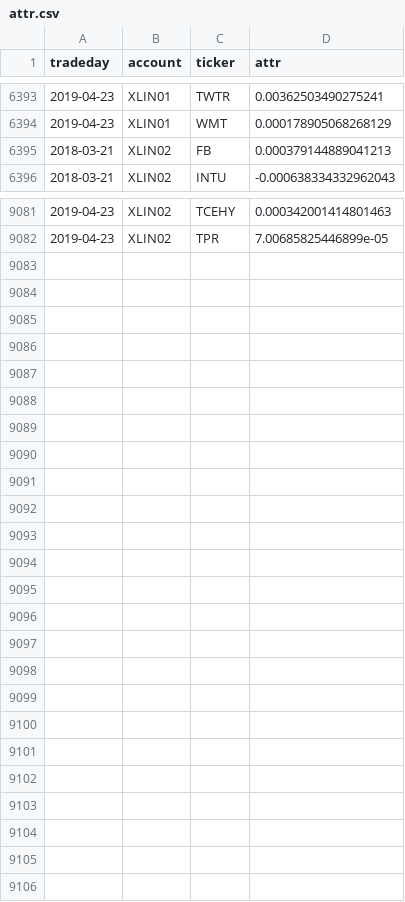
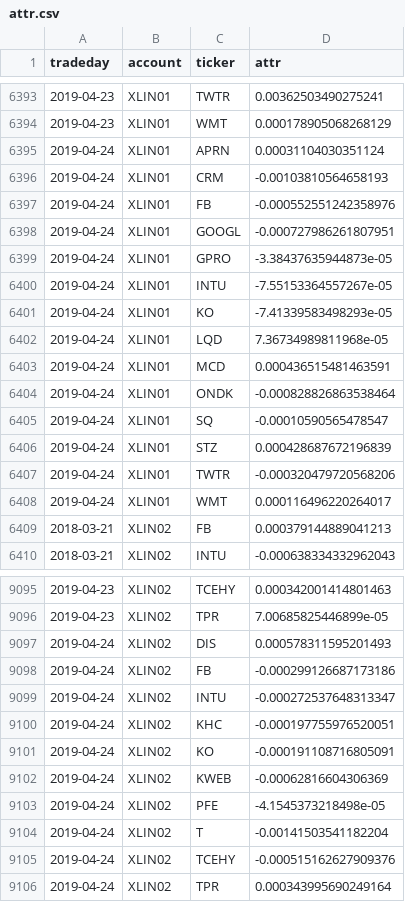
Before and after one commit to WesselMar/data-warehouse, a CSV file: csv/attr.csv, drawn as a sheet; only a part is shown, gaps mark what is left out; the diff names each change by its address in the sheet, - before the commit and + after, or states it on an @@ line.

```diff
--- a/csv/attr.csv
+++ b/csv/attr.csv
+row 6395: 2019-04-24 | XLIN01 | APRN | 0.00031104030351124
+row 6396: 2019-04-24 | XLIN01 | CRM | -0.00103810564658193
+row 6397: 2019-04-24 | XLIN01 | FB | -0.000552551242358976
+row 6398: 2019-04-24 | XLIN01 | GOOGL | -0.000727986261807951
+row 6399: 2019-04-24 | XLIN01 | GPRO | -3.38437635944873e-05
+row 6400: 2019-04-24 | XLIN01 | INTU | -7.55153364557267e-05
+row 6401: 2019-04-24 | XLIN01 | KO | -7.41339583498293e-05
+row 6402: 2019-04-24 | XLIN01 | LQD | 7.36734989811968e-05
+row 6403: 2019-04-24 | XLIN01 | MCD | 0.000436515481463591
+row 6404: 2019-04-24 | XLIN01 | ONDK | -0.000828826863538464
+row 6405: 2019-04-24 | XLIN01 | SQ | -0.00010590565478547
+row 6406: 2019-04-24 | XLIN01 | STZ | 0.000428687672196839
+row 6407: 2019-04-24 | XLIN01 | TWTR | -0.000320479720568206
+row 6408: 2019-04-24 | XLIN01 | WMT | 0.000116496220264017
+row 9097: 2019-04-24 | XLIN02 | DIS | 0.000578311595201493
+row 9098: 2019-04-24 | XLIN02 | FB | -0.000299126687173186
+row 9099: 2019-04-24 | XLIN02 | INTU | -0.000272537648313347
+row 9100: 2019-04-24 | XLIN02 | KHC | -0.000197755976520051
+row 9101: 2019-04-24 | XLIN02 | KO | -0.000191108716805091
+row 9102: 2019-04-24 | XLIN02 | KWEB | -0.00062816604306369
+row 9103: 2019-04-24 | XLIN02 | PFE | -4.1545373218498e-05
+row 9104: 2019-04-24 | XLIN02 | T | -0.00141503541182204
+row 9105: 2019-04-24 | XLIN02 | TCEHY | -0.000515162627909376
+row 9106: 2019-04-24 | XLIN02 | TPR | 0.000343995690249164
```
Also changed, not shown: csv/holdings.csv, csv/nav.csv.
